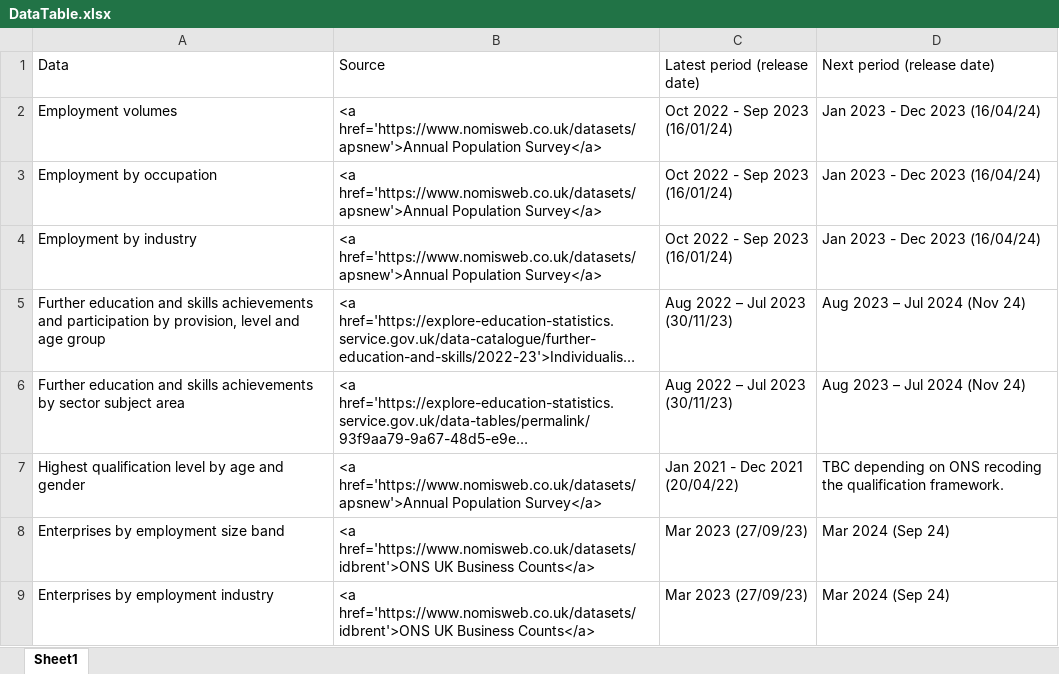
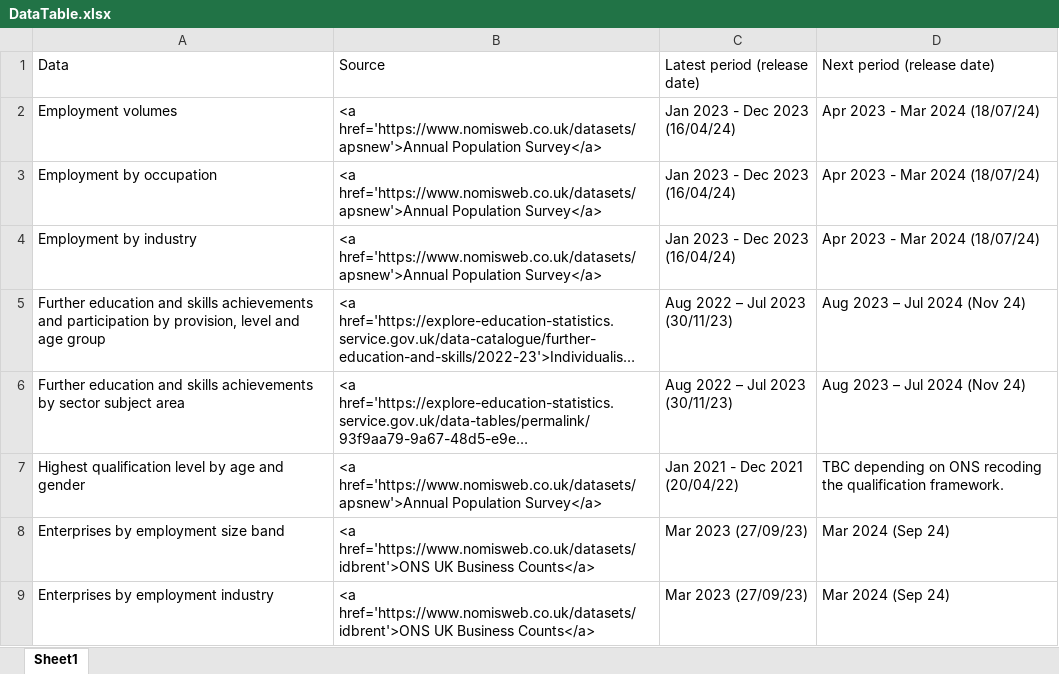
Before and after one commit to dfe-analytical-services/lsip_dashboard, an Excel workbook: Data/3-1_DataTable/DataTable.xlsx, sheet Sheet1, drawn as a sheet; only a part is shown; long unchanged cells end in …; values as stored, in another font and other column widths than the file's, no borders; the diff names each change by its address in the sheet, - before the commit and + after, or states it on an @@ line.

Commit message:
Update APS refs in DataTable

```diff
--- a/Data/3-1_DataTable/DataTable.xlsx (sheet Sheet1)
+++ b/Data/3-1_DataTable/DataTable.xlsx (sheet Sheet1)
-C2:C4: Oct 2022 - Sep 2023 (16/01/24)
+C2:C4: Jan 2023 - Dec 2023 (16/04/24)
-D2:D4: Jan 2023 - Dec 2023 (16/04/24)
+D2:D4: Apr 2023 - Mar 2024 (18/07/24)
```
Also changed, not shown: 1 other file.
